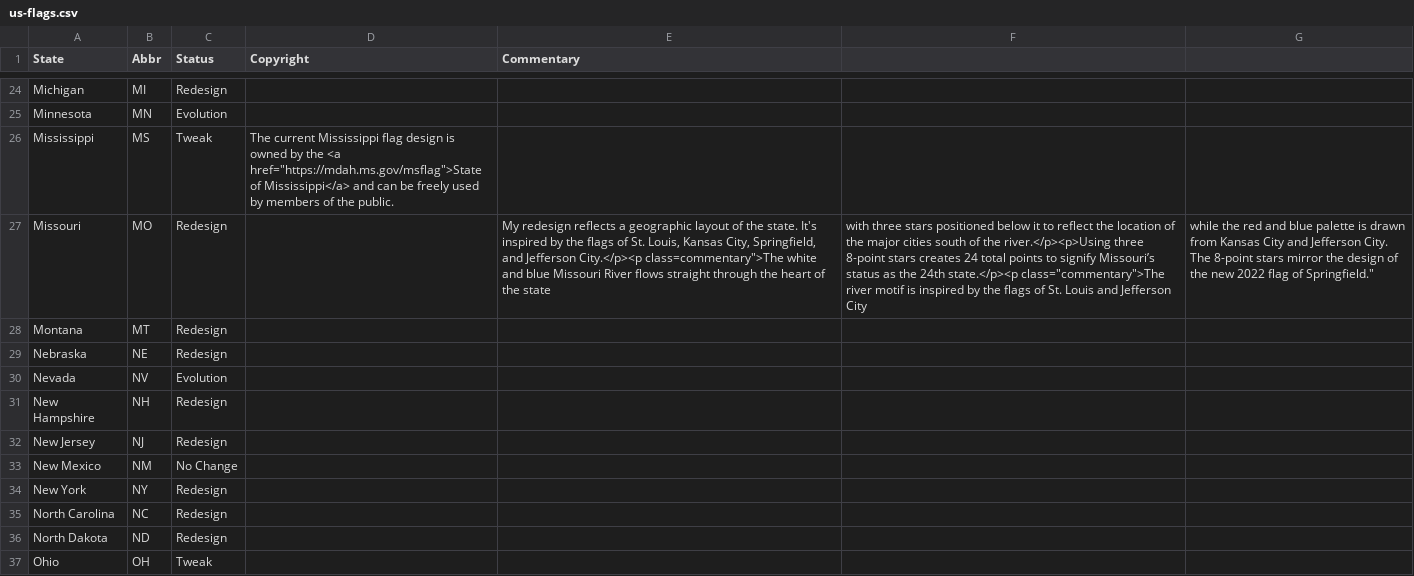
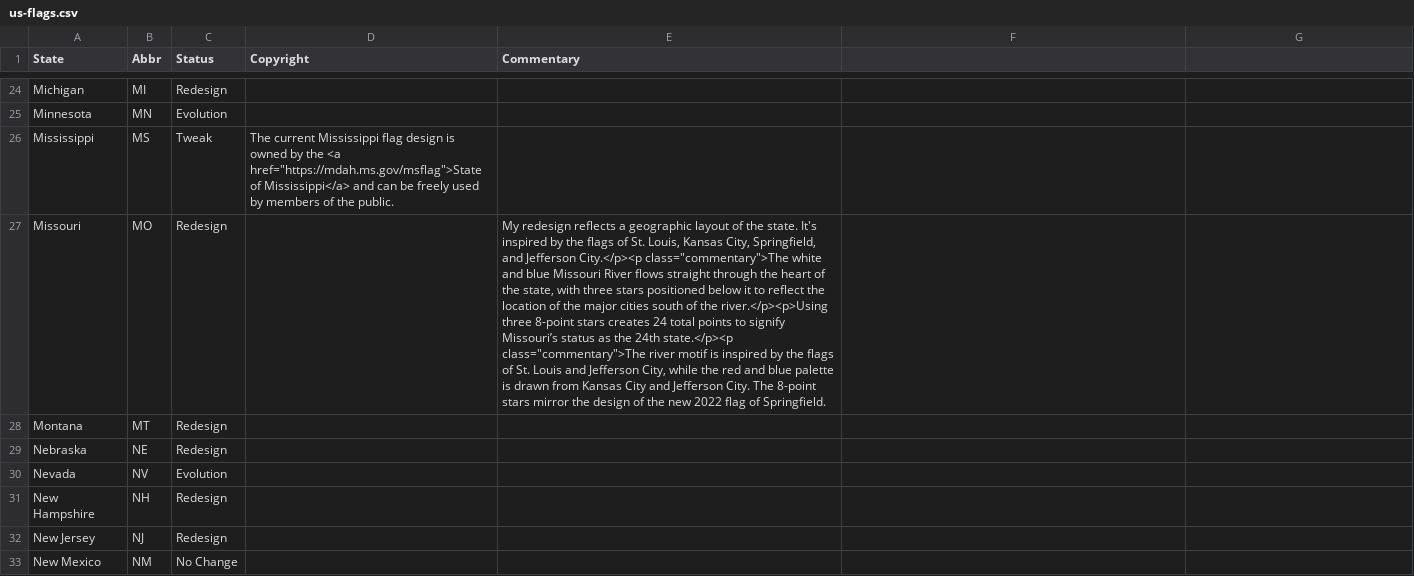
Before and after one commit to mcswee/divs-au, a CSV file: us-flags/us-flags.csv, drawn as a sheet; only a part is shown, gaps mark what is left out; the shorter side is filled out with more unchanged rows; the diff names each change by its address in the sheet, - before the commit and + after, or states it on an @@ line.

Commit message:
Update us-flags.csv

```diff
--- a/us-flags/us-flags.csv
+++ b/us-flags/us-flags.csv
-E27 (Commentary): …Jefferson City.</p><p class=commentary">The white and blue Missouri River flows straight through the heart of the state
+E27 (Commentary): …Jefferson City.</p><p class="commentary">The white and blue Missouri River flows straight through the heart of the state, with three stars positioned below it to reflect the location of the major cities south of the river.</p><p>Using three 8-point stars creates 24 total points to signify Missouri’s status as the 24th state.</p><p class="commentary">The river motif is inspired by the flags of St. Louis and Jefferson City, while the red and blue palette is drawn from Kansas City and Jefferson City. The 8-point stars mirror the design of the new 2022 flag of Springfield.
-F27: with three stars positioned below it to reflect the location of the major cities south of the river.</p><p>Using three 8-point stars creates 24 total points to signify Missouri’s status as the 24th state.</p><p class="commentary">The river motif is inspired by the flags of St. Louis and Jefferson City
+F27: (empty)
-G27: while the red and blue palette is drawn from Kansas City and Jefferson City. The 8-point stars mirror the design of the new 2022 flag of Springfield."
+G27: (empty)
```
